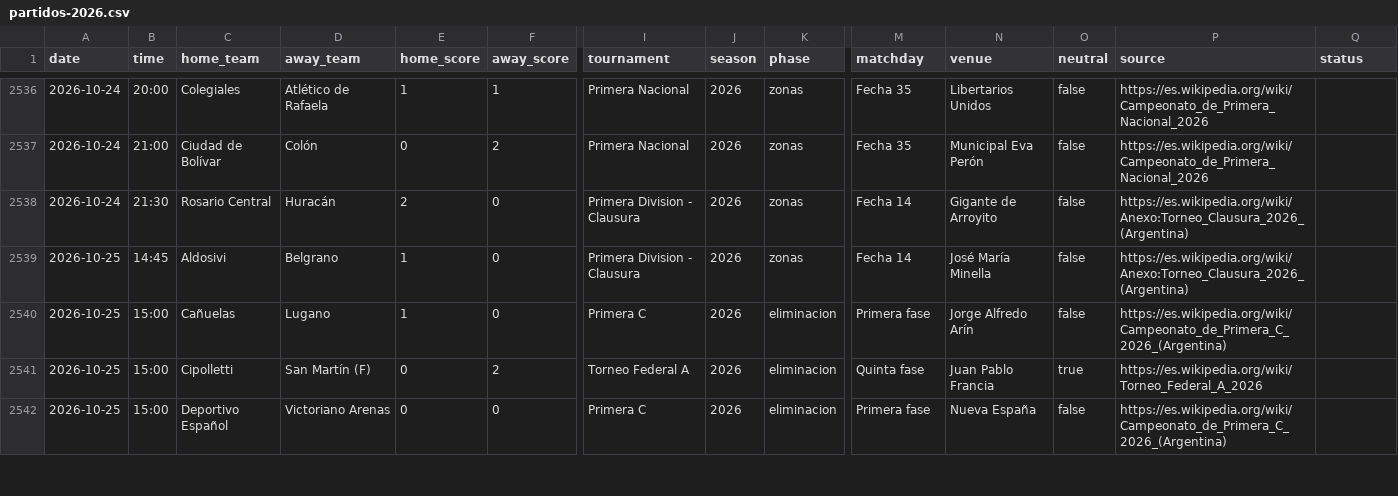
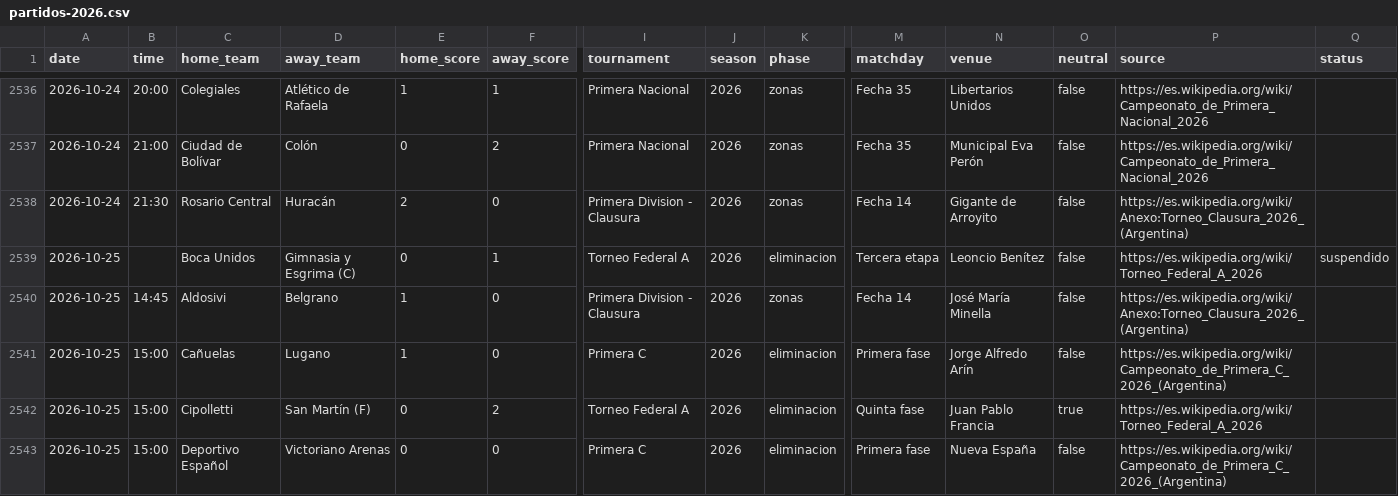
Before and after one commit to rhinoah/futbol-argentino-data, a CSV file: data/partidos-2026.csv, drawn as a sheet; only a part is shown, gaps mark what is left out; rows hold the shown columns only; the diff names each change by its address in the sheet, - before the commit and + after, or states it on an @@ line.

```diff
--- a/data/partidos-2026.csv
+++ b/data/partidos-2026.csv
+row 2539: 2026-10-25 |  | Boca Unidos | Gimnasia y Esgrima (C) | 0 | 1 | Torneo Federal A | 2026 | eliminacion | Tercera etapa | Leoncio Benítez | false | https://es.wikipedia.org/wiki/Torneo_Federal_A_2026 | suspendido
```
Also changed, not shown: 7 other files.
